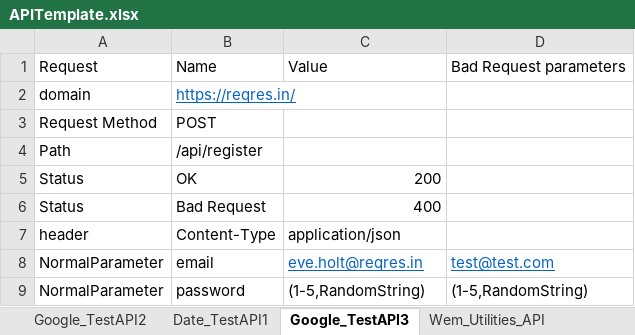
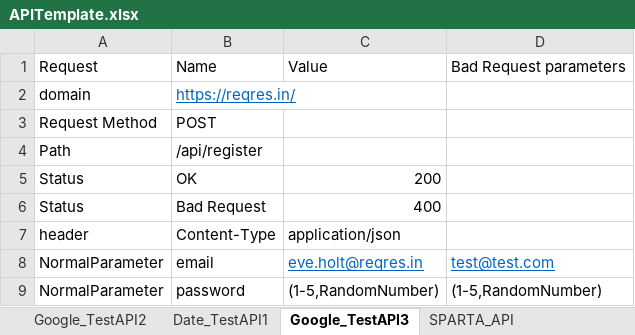
Before and after one commit to Chiku1984/Jenkins-Docker1, an Excel workbook: InputFolder/APITemplate.xlsx, sheet Google_TestAPI3, drawn as a sheet; values as stored, in another font and other column widths than the file's, no borders; the diff names each change by its address in the sheet, - before the commit and + after, or states it on an @@ line.

```diff
--- a/InputFolder/APITemplate.xlsx (sheet Google_TestAPI3)
+++ b/InputFolder/APITemplate.xlsx (sheet Google_TestAPI3)
-sheet tab: Wem_Utilities_API
-C9: (1-5,RandomString)
+C9: (1-5,RandomNumber)
-D9: (1-5,RandomString)
+D9: (1-5,RandomNumber)
```
Also changed, not shown: other sheet tabs, 51 other files.
